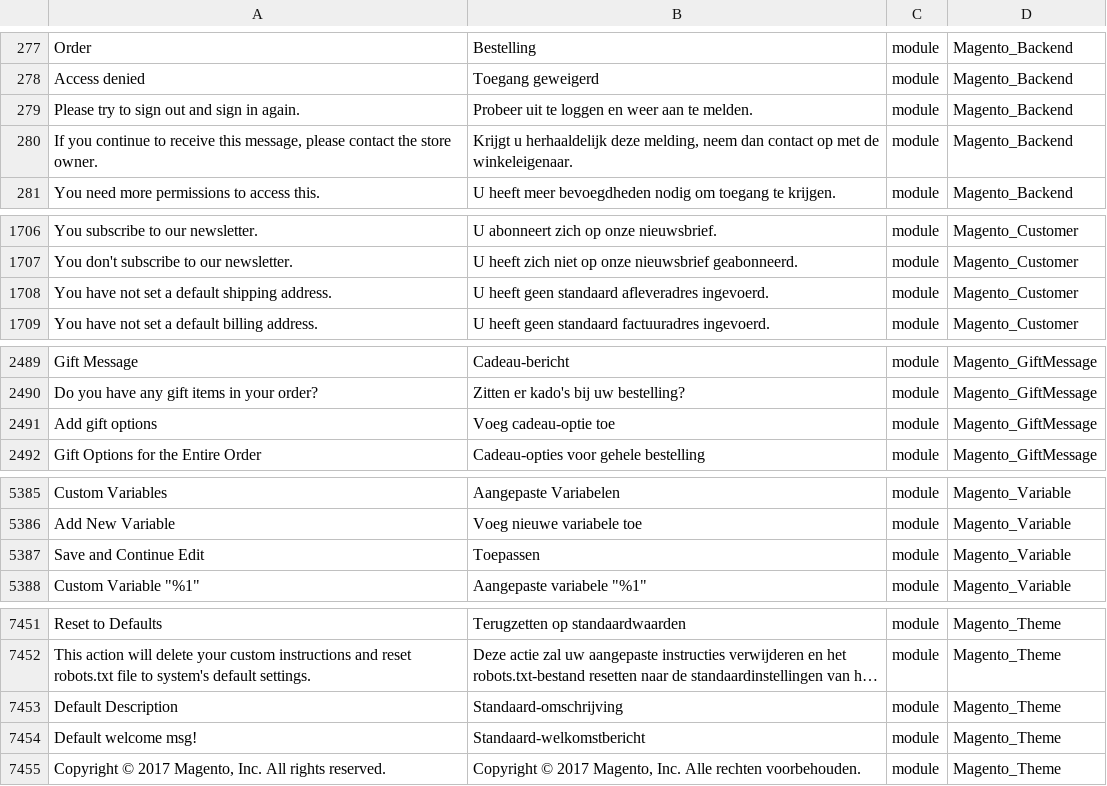
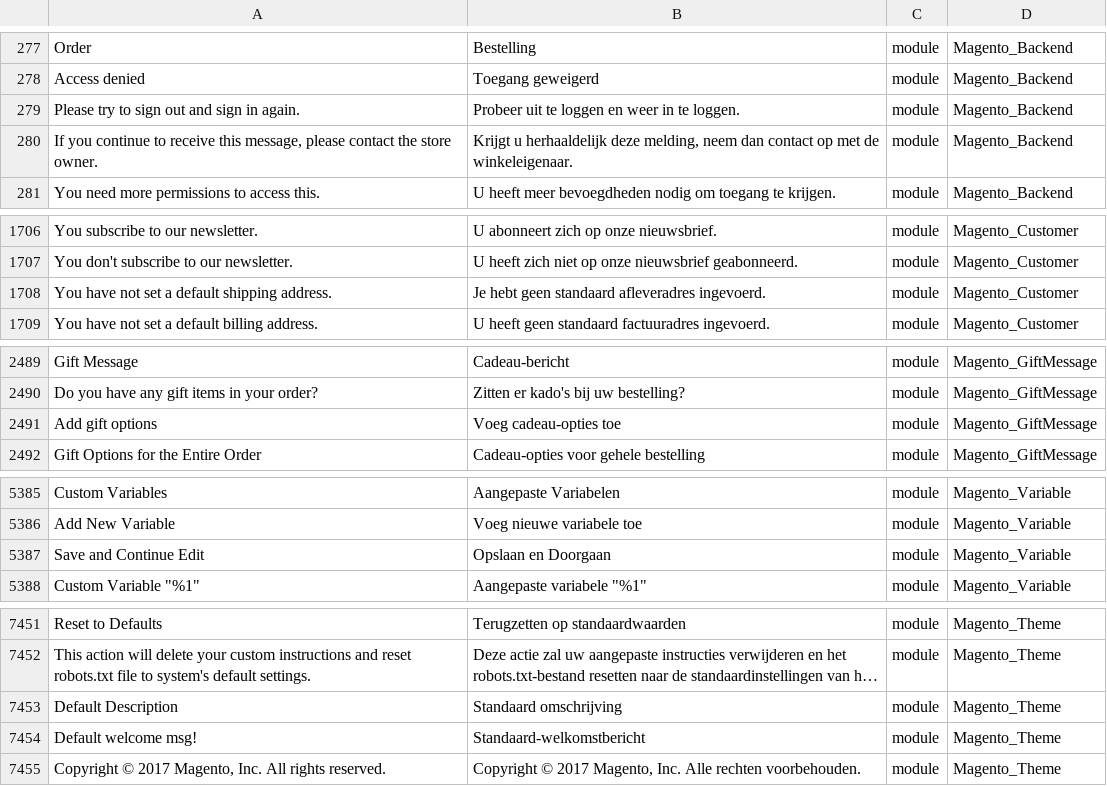
Before and after one commit to Magento2Translations/language_nl_nl, a CSV file: nl_NL.csv, drawn as a sheet; only a part is shown, gaps mark what is left out; long unchanged cells end in …; the diff names each change by its address in the sheet, - before the commit and + after, or states it on an @@ line.

Commit message:
Auto translate 30/05/2018 08:24:16

```diff
--- a/nl_NL.csv
+++ b/nl_NL.csv
-B279: Probeer uit te loggen en weer aan te melden.
+B279: Probeer uit te loggen en weer in te loggen.
-B1708: U heeft geen standaard…
+B1708: Je hebt geen standaard…
-B2491: Voeg cadeau-optie toe
+B2491: Voeg cadeau-opties toe
-B5387: Toepassen
+B5387: Opslaan en Doorgaan
-B7453: Standaard-omschrijving
+B7453: Standaard omschrijving
```
